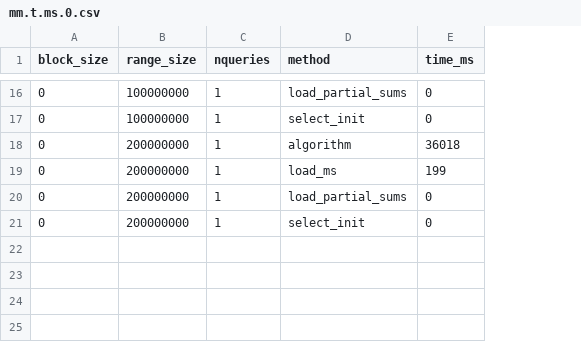
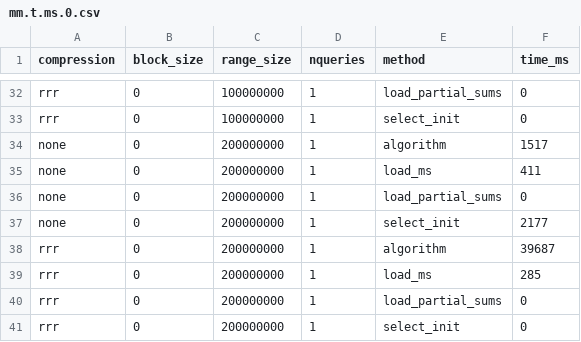
Before and after one commit to odenas/indexed_ms, a CSV file: experiments/range_tests/mm.t.ms.0.csv, drawn as a sheet; only a part is shown, gaps mark what is left out; addresses are those after the commit; the diff covers the shown part only; the diff names each change by its address in the sheet, - before the commit and + after, or states it on an @@ line.

```diff
--- a/experiments/range_tests/mm.t.ms.0.csv
+++ b/experiments/range_tests/mm.t.ms.0.csv
+column A (compression), rows 32-35: rrr | rrr | none | none; rows 40-41: rrr | rrr
-F34 (time_ms): 36018
+F34 (time_ms): 1517
-F35 (time_ms): 199
+F35 (time_ms): 411
+row 36: none | 0 | 200000000 | 1 | load_partial_sums | 0
+row 37: none | 0 | 200000000 | 1 | select_init | 2177
+row 38: rrr | 0 | 200000000 | 1 | algorithm | 39687
+row 39: rrr | 0 | 200000000 | 1 | load_ms | 285
```
Also changed, not shown: 16 added rows and 8 edited cells elsewhere in this file, experiments/range_tests/mm.t.ms.1024.csv, 10 other files.
